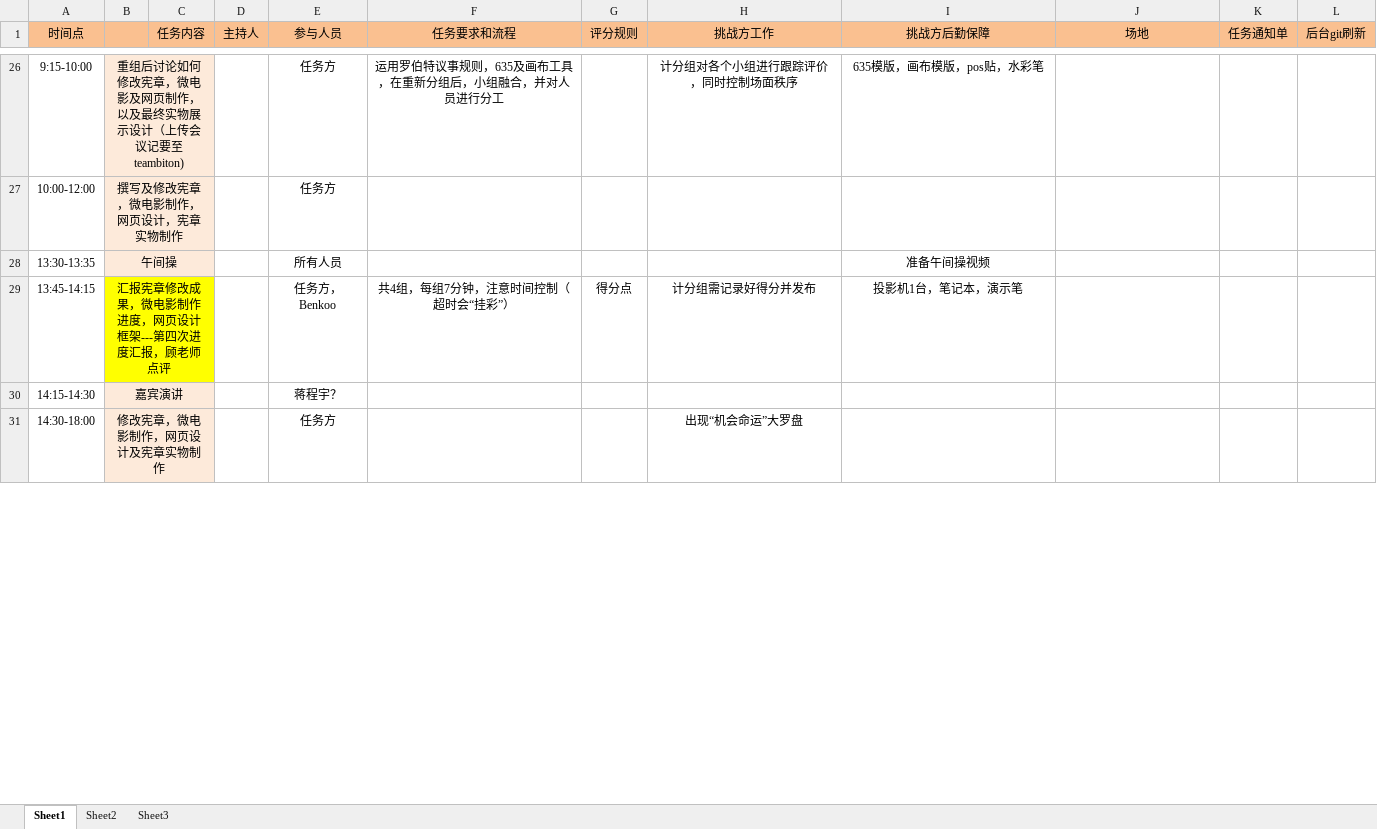
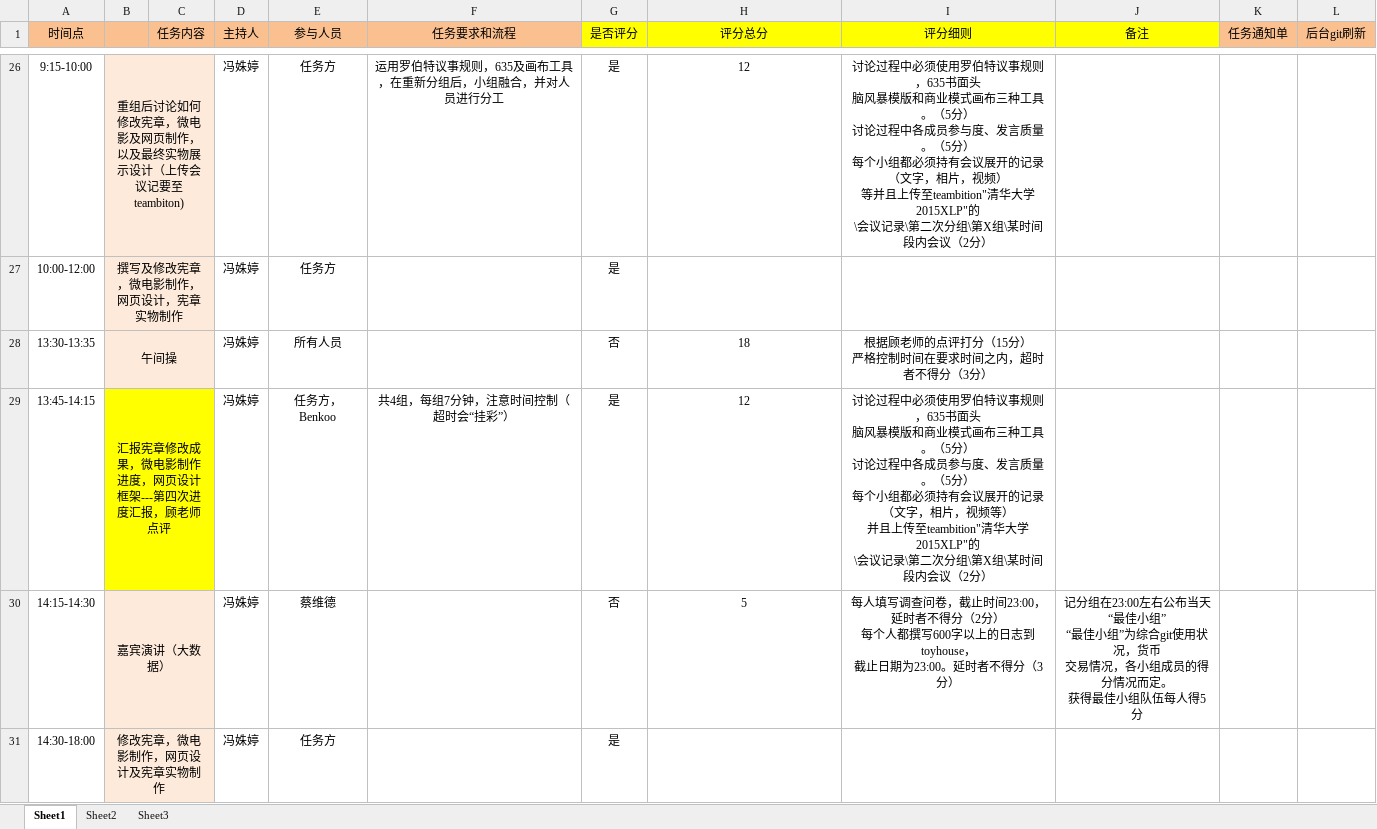
Before and after one commit to guanjj28/2015-Tsinghua-XLP-CDT, an Excel workbook: Admin/2015-TH-XLP-流程时间表（更新）.xlsx, sheet Sheet1, drawn as a sheet; only a part is shown, gaps mark what is left out; values as stored, in another font and other column widths than the file's, no borders; removed rows and columns are numbered as before the commit, all else as after; ↵ is a line break in a cell; the diff covers the shown part only; the diff names each change by its address in the sheet, - before the commit and + after, or states it on an @@ line.

```diff
--- a/Admin/2015-TH-XLP-流程时间表（更新）.xlsx (sheet Sheet1)
+++ b/Admin/2015-TH-XLP-流程时间表（更新）.xlsx (sheet Sheet1)
-G1: 评分规则
+G1: 是否评分
-G1:J1 fill: #FAC090
+G1:J1 fill: #FFFF00
-H1: 挑战方工作
+H1: 评分总分
-I1: 挑战方后勤保障
+I1: 评分细则
-J1: 场地
+J1: 备注
-D26:D29 (主持人): (empty)
+D26:D29 (主持人): 冯姝婷
-G26:G27 (是否评分): (empty)
+G26:G27 (是否评分): 是
-H26 (评分总分): 计分组对各个小组进行跟踪评价，同时控制场面秩序
+H26 (评分总分): 12
-I26 (评分细则): 635模版，画布模版，pos贴，水彩笔
+I26 (评分细则): 讨论过程中必须使用罗伯特议事规则，635书面头 ↵ 脑风暴模版和商业模式画布三种工具。（5分） ↵ 讨论过程中各成员参与度、发言质量。（5分） ↵ 每个小组都必须持有会议展开的记录（文字，相片，视频） ↵ 等并且上传至teambition"清华大学 2015XLP"的 ↵ \会议记录\第二次分组\第X组\某时间段内会议（2分）
-G28 (是否评分): (empty)
+G28 (是否评分): 否
-H28 (评分总分): (empty)
+H28 (评分总分): 18
-I28 (评分细则): 准备午间操视频
+I28 (评分细则): 根据顾老师的点评打分（15分） ↵ 严格控制时间在要求时间之内，超时者不得分（3分）
-G29 (是否评分): 得分点
+G29 (是否评分): 是
-H29 (评分总分): 计分组需记录好得分并发布
+H29 (评分总分): 12
-I29 (评分细则): 投影机1台，笔记本，演示笔
+I29 (评分细则): 讨论过程中必须使用罗伯特议事规则，635书面头 ↵ 脑风暴模版和商业模式画布三种工具。（5分） ↵ 讨论过程中各成员参与度、发言质量。（5分） ↵ 每个小组都必须持有会议展开的记录（文字，相片，视频等） ↵ 并且上传至teambition"清华大学 2015XLP"的 ↵ \会议记录\第二次分组\第X组\某时间段内会议（2分）
-row 30: 14:15-14:30 | 嘉宾演讲 |  |  | 蒋程宇？
+row 30: 14:15-14:30 | 嘉宾演讲（大数据） |  | 冯姝婷 | 蔡维德 |  | 否 | 5 | 每人填写调查问卷，截止时间23:00，延时者不得分（2分） ↵ 每个人都撰写600字以上的日志到toyhouse， ↵ 截止日期为23:00。延时者不得分（3分） | 记分组在23:00左右公布当天“最佳小组” ↵ “最佳小组”为综合git使用状况，货币 ↵ 交易情况，各小组成员的得分情况而定。 ↵ 获得最佳小组队伍每人得5分
-D31 (主持人): (empty)
+D31 (主持人): 冯姝婷
-G31 (是否评分): (empty)
+G31 (是否评分): 是
-H31 (评分总分): 出现“机会命运”大罗盘
+H31 (评分总分): (empty)
```
Also changed, not shown: 137 edited cells, cell formats and merged cells elsewhere in this sheet, 4 other files.
